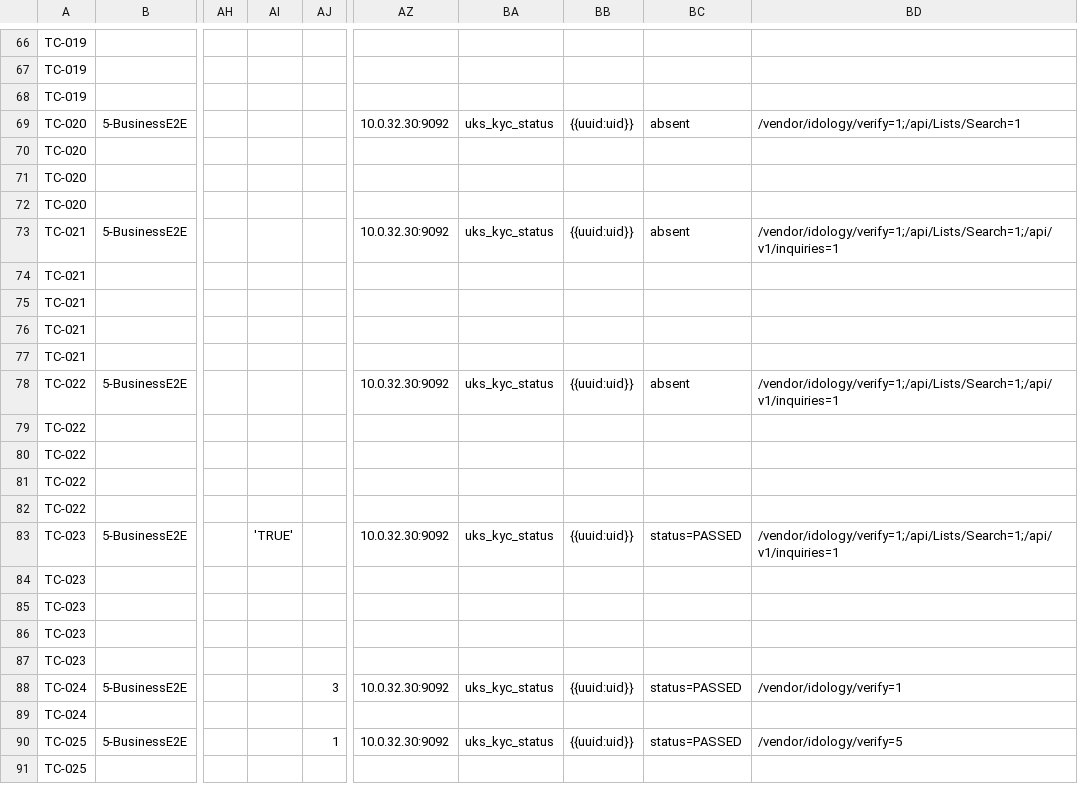
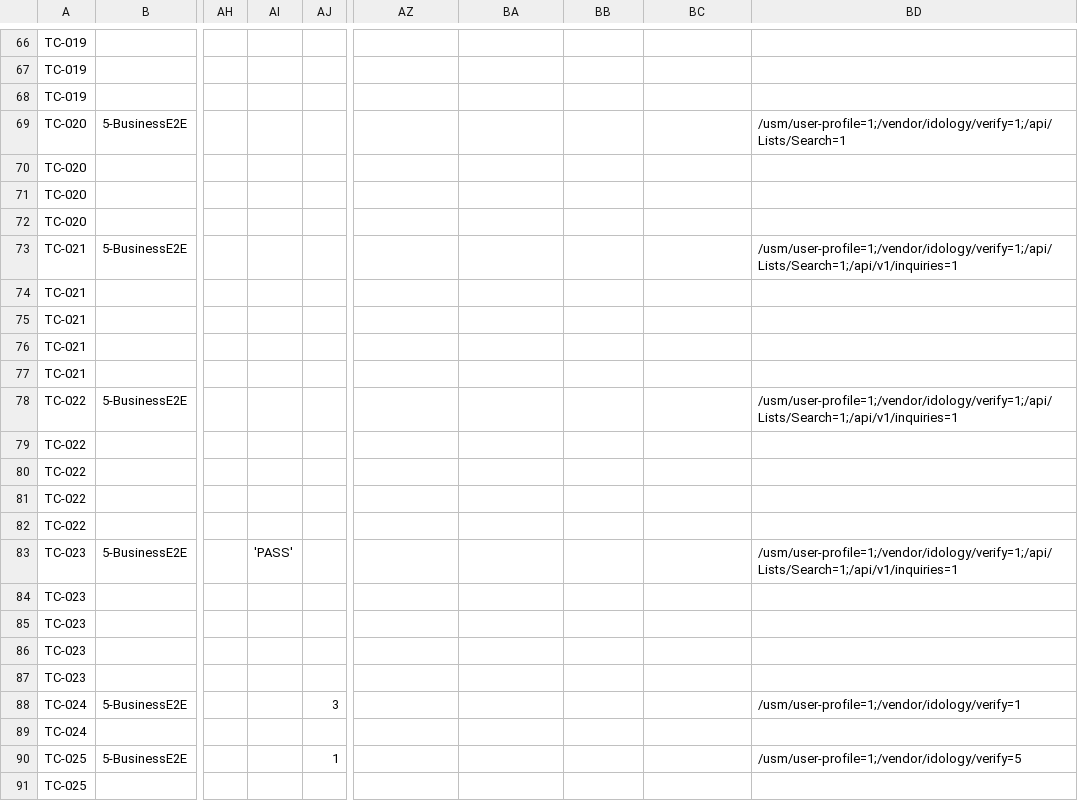
Before and after one commit to BrightMoney-AI/brightmoney-mock-uks, a CSV file: data/kyc_cases.csv, drawn as a sheet; only a part is shown, gaps mark what is left out; the diff covers the shown part only; the diff names each change by its address in the sheet, - before the commit and + after, or states it on an @@ line.

```diff
--- a/data/kyc_cases.csv
+++ b/data/kyc_cases.csv
-AZ69: 10.0.32.30:9092
+AZ69: (empty)
-BA69: uks_kyc_status
+BA69: (empty)
-BB69: {{uuid:uid}}
+BB69: (empty)
-BC69: absent
+BC69: (empty)
-BD69: /vendor/idology/verify=1;/api/Lists/Search=1
+BD69: /usm/user-profile=1;/vendor/idology/verify=1;/api/Lists/Search=1
-AZ73: 10.0.32.30:9092
+AZ73: (empty)
-BA73: uks_kyc_status
+BA73: (empty)
-BB73: {{uuid:uid}}
+BB73: (empty)
-BC73: absent
+BC73: (empty)
-BD73: /vendor/idology/verify=1;/api/Lists/Search=1;/api/v1/inquiries=1
+BD73: /usm/user-profile=1;/vendor/idology/verify=1;/api/Lists/Search=1;/api/v1/inquiries=1
-AZ78: 10.0.32.30:9092
+AZ78: (empty)
-BA78: uks_kyc_status
+BA78: (empty)
-BB78: {{uuid:uid}}
+BB78: (empty)
-BC78: absent
+BC78: (empty)
-BD78: /vendor/idology/verify=1;/api/Lists/Search=1;/api/v1/inquiries=1
+BD78: /usm/user-profile=1;/vendor/idology/verify=1;/api/Lists/Search=1;/api/v1/inquiries=1
-AI83: 'TRUE'
+AI83: 'PASS'
-AZ83: 10.0.32.30:9092
+AZ83: (empty)
-BA83: uks_kyc_status
+BA83: (empty)
-BB83: {{uuid:uid}}
+BB83: (empty)
-BC83: status=PASSED
+BC83: (empty)
-BD83: /vendor/idology/verify=1;/api/Lists/Search=1;/api/v1/inquiries=1
+BD83: /usm/user-profile=1;/vendor/idology/verify=1;/api/Lists/Search=1;/api/v1/inquiries=1
-AZ88: 10.0.32.30:9092
+AZ88: (empty)
-BA88: uks_kyc_status
+BA88: (empty)
-BB88: {{uuid:uid}}
+BB88: (empty)
-BC88: status=PASSED
+BC88: (empty)
-BD88: /vendor/idology/verify=1
+BD88: /usm/user-profile=1;/vendor/idology/verify=1
-AZ90: 10.0.32.30:9092
+AZ90: (empty)
-BA90: uks_kyc_status
+BA90: (empty)
-BB90: {{uuid:uid}}
+BB90: (empty)
-BC90: status=PASSED
+BC90: (empty)
-BD90: /vendor/idology/verify=5
+BD90: /usm/user-profile=1;/vendor/idology/verify=5
```
Also changed, not shown: 101 edited cells elsewhere in this file, data/demo_idl_ln_pass.csv, data/test_suite_full.csv.
